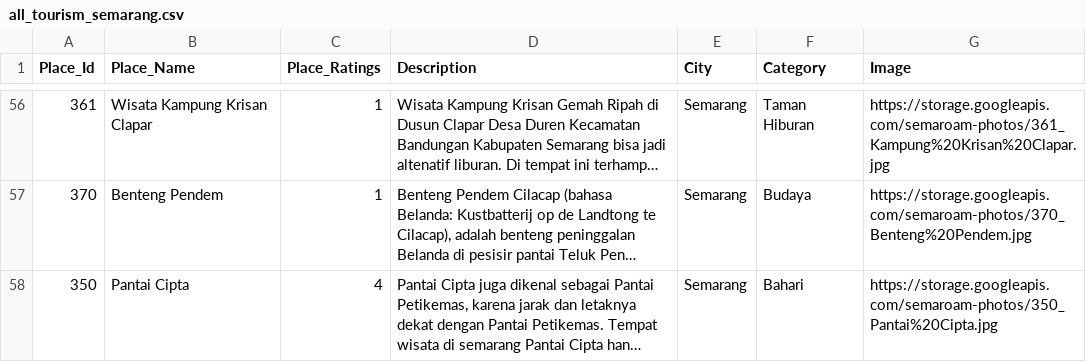
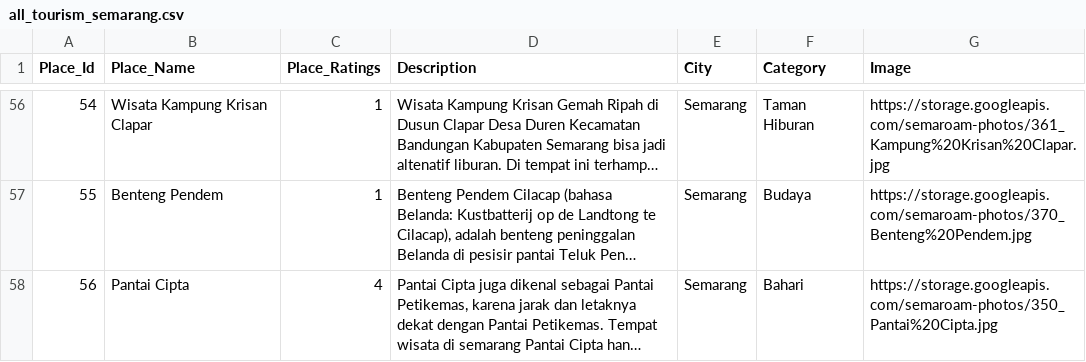
Before and after one commit to Semaroam/CapstoneProject-ML, a CSV file: dataset/rea/all_tourism_semarang.csv, drawn as a sheet; only a part is shown, gaps mark what is left out; long unchanged cells end in …; the diff covers the shown part only; the diff names each change by its address in the sheet, - before the commit and + after, or states it on an @@ line.

Commit message:
Update all_tourism_semarang.csv

```diff
--- a/dataset/rea/all_tourism_semarang.csv
+++ b/dataset/rea/all_tourism_semarang.csv
-A56 (Place_Id): 361
+A56 (Place_Id): 54
-A57 (Place_Id): 370
+A57 (Place_Id): 55
-A58 (Place_Id): 350
+A58 (Place_Id): 56
```
Also changed, not shown: 54 edited cells elsewhere in this file.
